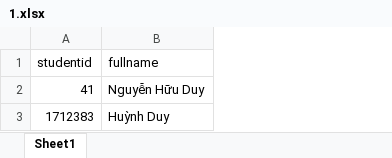
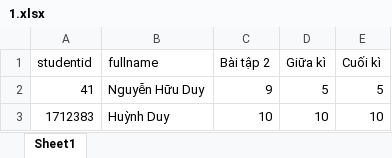
Before and after one commit to huuduynvc/classroom-manager-backend, an Excel workbook: public/templates/1.xlsx, sheet Sheet1, drawn as a sheet; values as stored, in another font and other column widths than the file's, no borders; the diff names each change by its address in the sheet, - before the commit and + after, or states it on an @@ line.

```diff
--- a/public/templates/1.xlsx (sheet Sheet1)
+++ b/public/templates/1.xlsx (sheet Sheet1)
+column C (Bài tập 2), rows 2-3: 9 | 10
+column D (Giữa kì), rows 2-3: 5 | 10
+column E (Cuối kì), rows 2-3: 5 | 10
```
Also changed, not shown: public/templates/11.xlsx, 17 other files.
